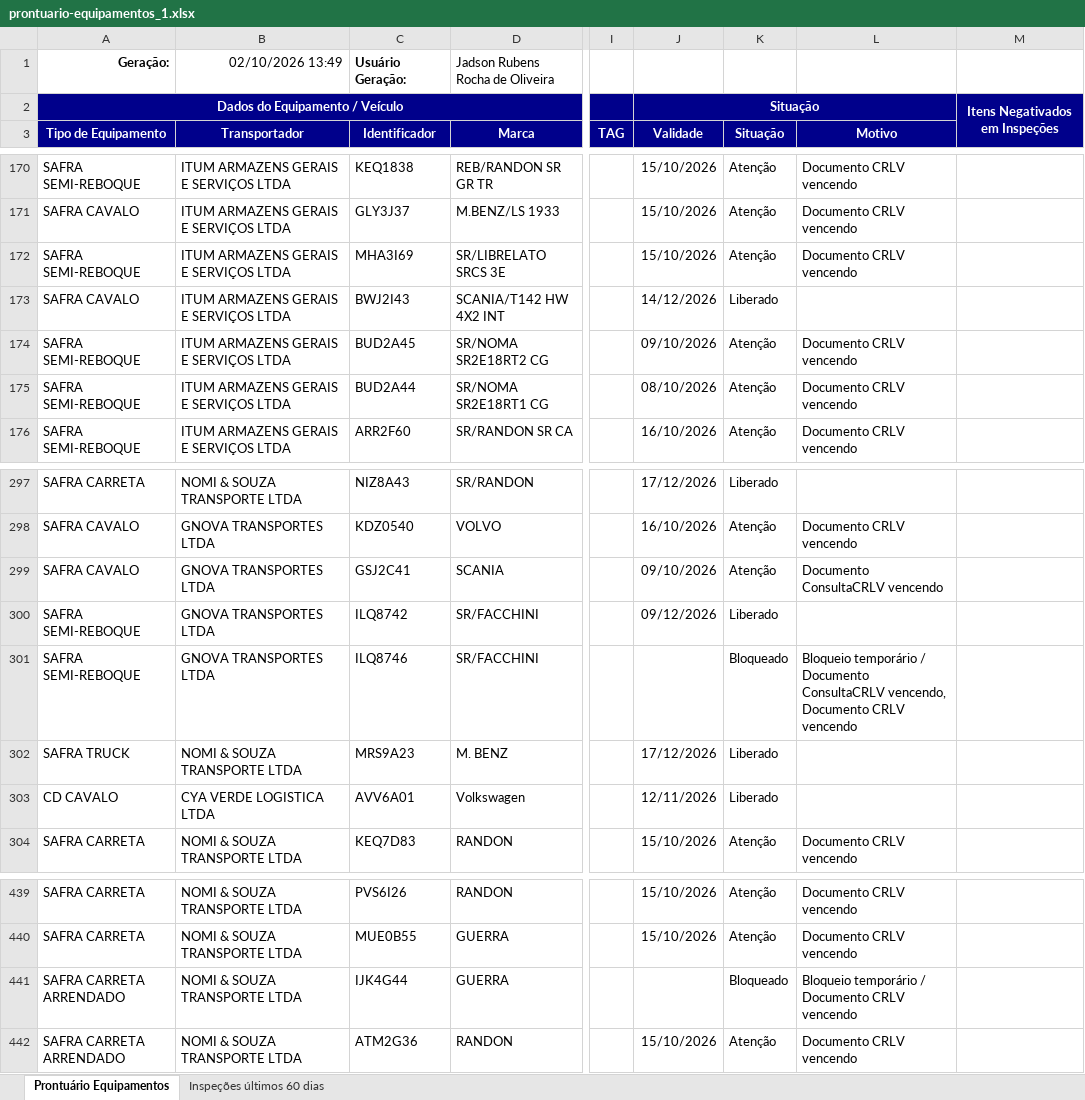
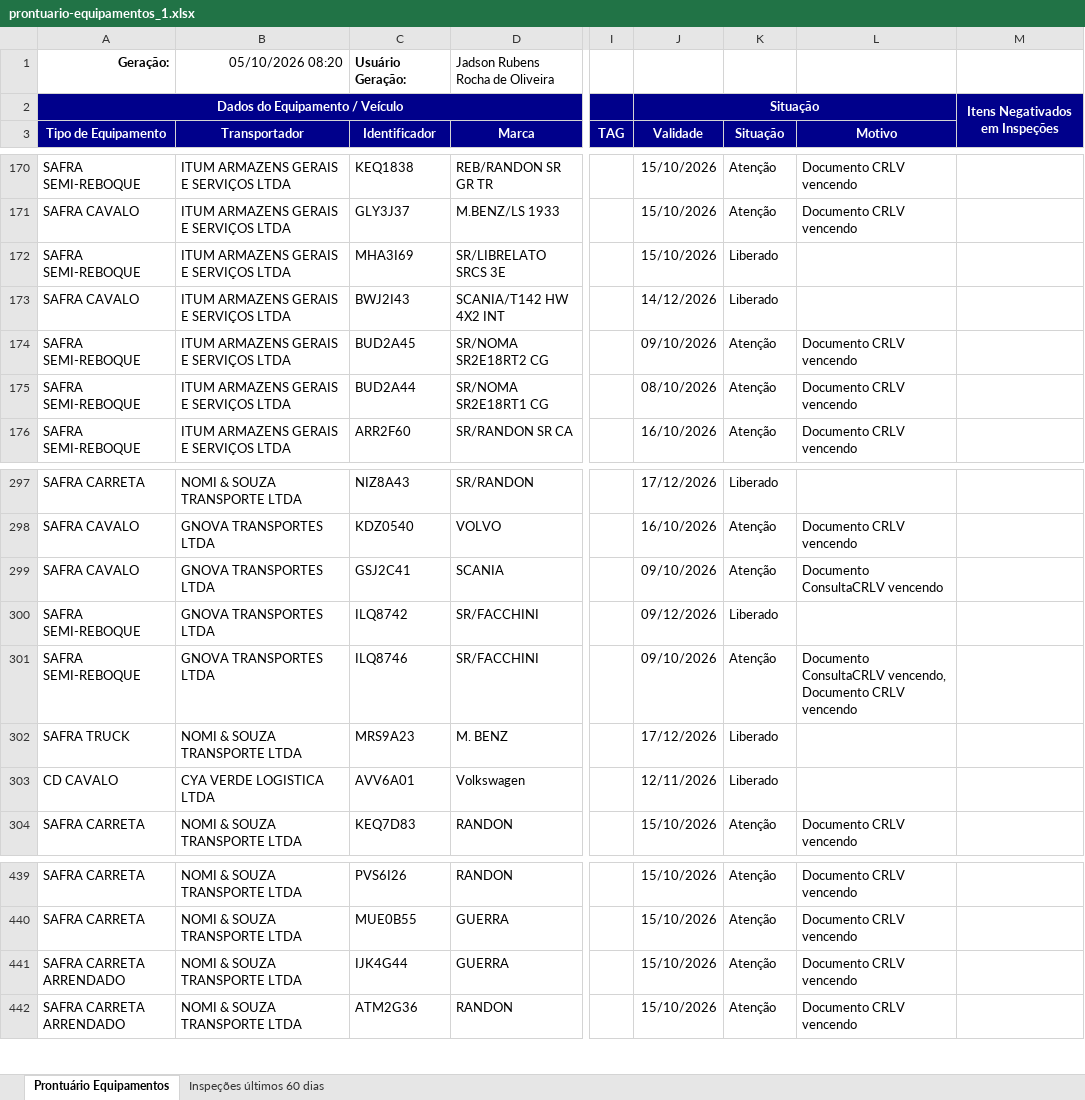
Before and after one commit to hannahfrotalegal/painel-frotalegal-heinz, an Excel workbook: dados/prontuario-equipamentos_1.xlsx, sheet Prontuário Equipamentos, drawn as a sheet; only a part is shown, gaps mark what is left out; values as stored, in another font and other column widths than the file's, no borders; the diff covers the shown part only; the diff names each change by its address in the sheet, - before the commit and + after, or states it on an @@ line.

```diff
--- a/dados/prontuario-equipamentos_1.xlsx (sheet Prontuário Equipamentos)
+++ b/dados/prontuario-equipamentos_1.xlsx (sheet Prontuário Equipamentos)
-B1 (Transportador): 02/10/2026 13:49
+B1 (Transportador): 05/10/2026 08:20
-K172 (Situação): Atenção
+K172 (Situação): Liberado
-L172 (Motivo): Documento CRLV vencendo
+L172 (Motivo): (empty)
-J301 (Validade): (empty)
+J301 (Validade): 09/10/2026
-K301 (Situação): Bloqueado
+K301 (Situação): Atenção
-L301 (Motivo): Bloqueio temporário / Documento ConsultaCRLV…
+L301 (Motivo): Documento ConsultaCRLV…
-J441 (Validade): (empty)
+J441 (Validade): 15/10/2026
-K441 (Situação): Bloqueado
+K441 (Situação): Atenção
-L441 (Motivo): Bloqueio temporário / Documento CRLV vencendo
+L441 (Motivo): Documento CRLV vencendo
```
Also changed, not shown: 20 edited cells elsewhere in this sheet, sheet Inspeções últimos 60 dias.
